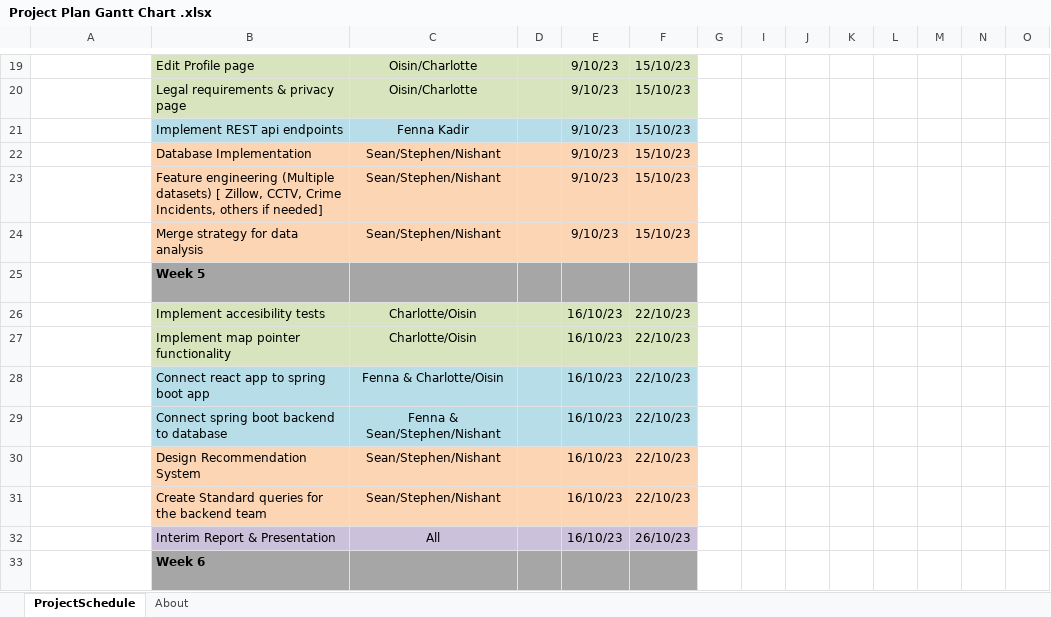
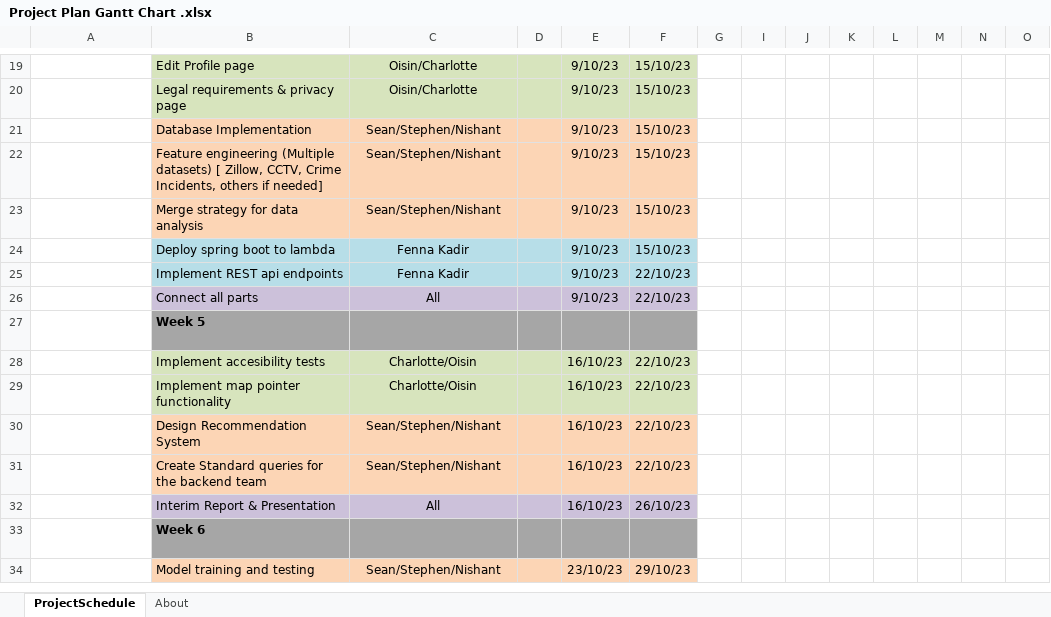
Before and after one commit to oisintheginger/mscfinalproject, an Excel workbook: Project Plan Gantt Chart .xlsx, sheet ProjectSchedule, drawn as a sheet; only a part is shown, gaps mark what is left out; the shorter side is filled out with more unchanged rows; values as stored, in another font and other column widths than the file's, no borders; conditional formats not drawn; removed rows and columns are numbered as before the commit, all else as after; rows hold the shown columns only; the diff names each change by its address in the sheet, - before the commit and + after, or states it on an @@ line.

Commit message:
change in plan backend

```diff
--- a/Project Plan Gantt Chart .xlsx (sheet ProjectSchedule)
+++ b/Project Plan Gantt Chart .xlsx (sheet ProjectSchedule)
-row 21:  | Implement REST api endpoints | Fenna Kadir |  | 9/10/23 | 15/10/23
+row 24:  | Deploy spring boot to lambda | Fenna Kadir |  | 9/10/23 | 15/10/23
+row 25:  | Implement REST api endpoints | Fenna Kadir |  | 9/10/23 | 22/10/23
+row 26:  | Connect all parts | All |  | 9/10/23 | 22/10/23
-row 28:  | Connect react app to spring boot app | Fenna & Charlotte/Oisin |  | 16/10/23 | 22/10/23
-row 29:  | Connect spring boot backend to database | Fenna & Sean/Stephen/Nishant |  | 16/10/23 | 22/10/23
```
